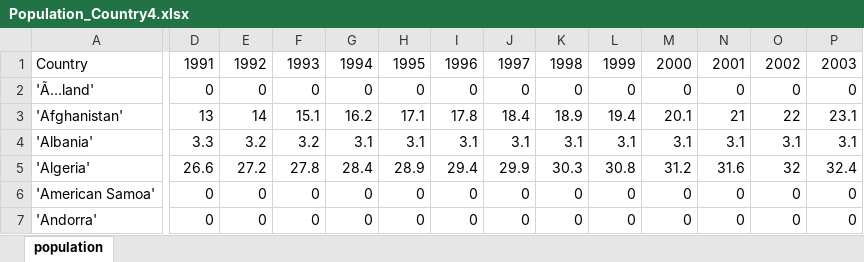
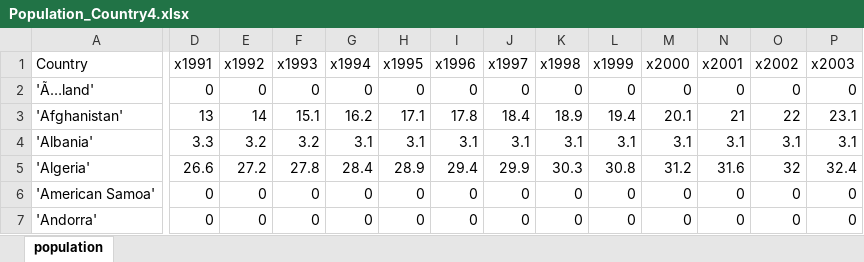
Before and after one commit to andrew-nyu/migration, an Excel workbook: Data/Global Data/Population_Country4.xlsx, sheet population, drawn as a sheet; only a part is shown, gaps mark what is left out; values as stored, in another font and other column widths than the file's, no borders; the diff covers the shown part only; the diff names each change by its address in the sheet, - before the commit and + after, or states it on an @@ line.

```diff
--- a/Data/Global Data/Population_Country4.xlsx (sheet population)
+++ b/Data/Global Data/Population_Country4.xlsx (sheet population)
-D1: 1991
+D1: x1991
-E1: 1992
+E1: x1992
-F1: 1993
+F1: x1993
-G1: 1994
+G1: x1994
-H1: 1995
+H1: x1995
-I1: 1996
+I1: x1996
-J1: 1997
+J1: x1997
-K1: 1998
+K1: x1998
-L1: 1999
+L1: x1999
-M1: 2000
+M1: x2000
-N1: 2001
+N1: x2001
-O1: 2002
+O1: x2002
-P1: 2003
+P1: x2003
```
Also changed, not shown: 14 edited cells elsewhere in this sheet, Data/Global Data/Layers_Country2.xlsx, Data/Global Data/Population_Country.xlsx, 3 other files.
